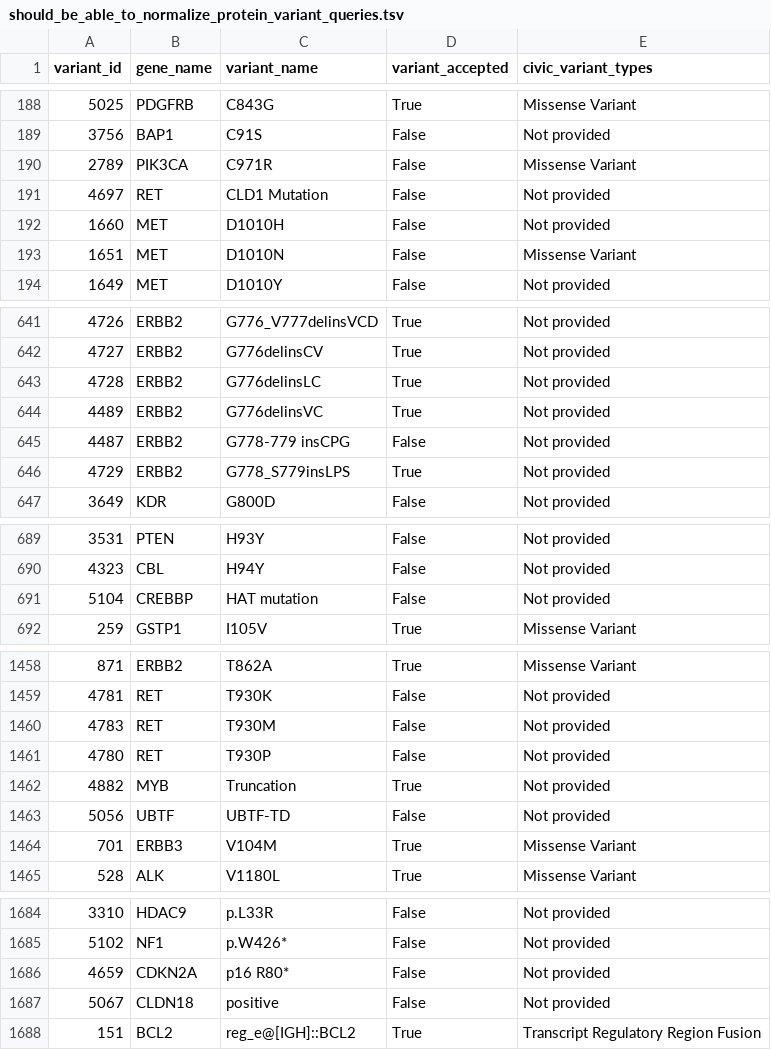
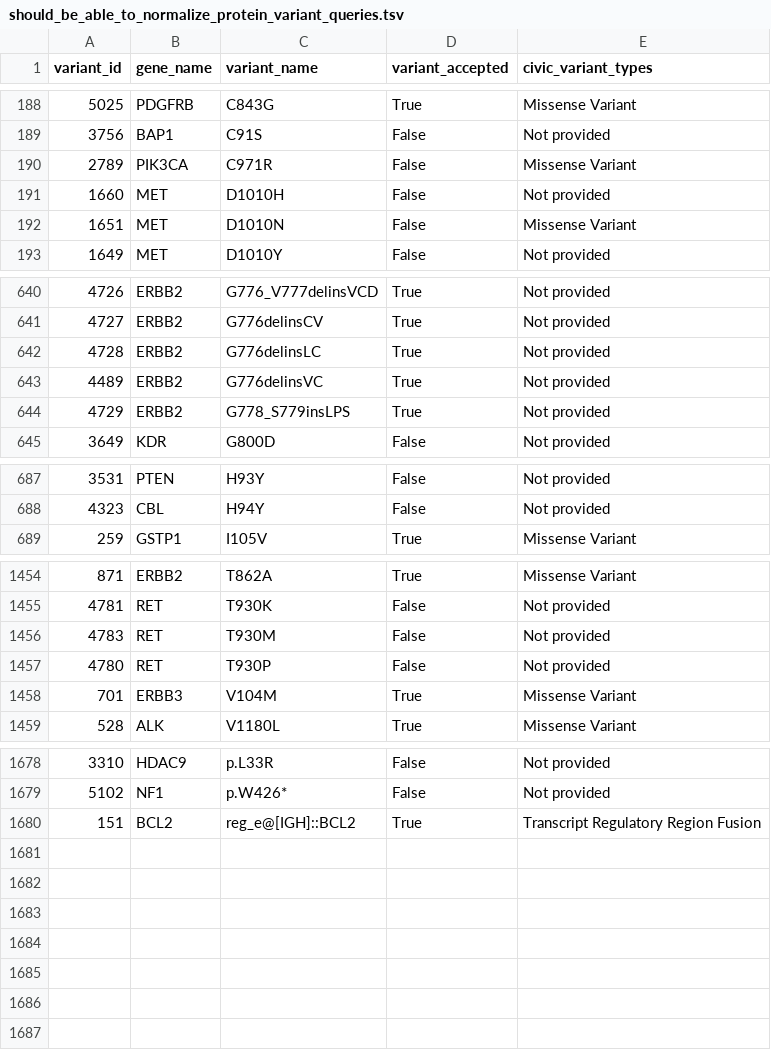
Before and after one commit to GenomicMedLab/variation-normalizer-manuscript, a TSV file: analysis/civic/variation_analysis/should_be_able_to_normalize_protein_variant_queries.tsv, drawn as a sheet; only a part is shown, gaps mark what is left out; the diff covers the shown part only; the diff names each change by its address in the sheet, - before the commit and + after, or states it on an @@ line.

```diff
--- a/analysis/civic/variation_analysis/should_be_able_to_normalize_protein_variant_queries.tsv
+++ b/analysis/civic/variation_analysis/should_be_able_to_normalize_protein_variant_queries.tsv
-row 191: 4697 | RET | CLD1 Mutation | False | Not provided
-row 645: 4487 | ERBB2 | G778-779 insCPG | False | Not provided
-row 691: 5104 | CREBBP | HAT mutation | False | Not provided
-row 1462: 4882 | MYB | Truncation | True | Not provided
-row 1463: 5056 | UBTF | UBTF-TD | False | Not provided
-row 1686: 4659 | CDKN2A | p16 R80* | False | Not provided
-row 1687: 5067 | CLDN18 | positive | False | Not provided
```
Also changed, not shown: 1 removed row elsewhere in this file, analysis/civic/variation_analysis/not_supported_variants.tsv, analysis/civic/variation_analysis/unable_to_normalize_queries.tsv, 1 other file.
